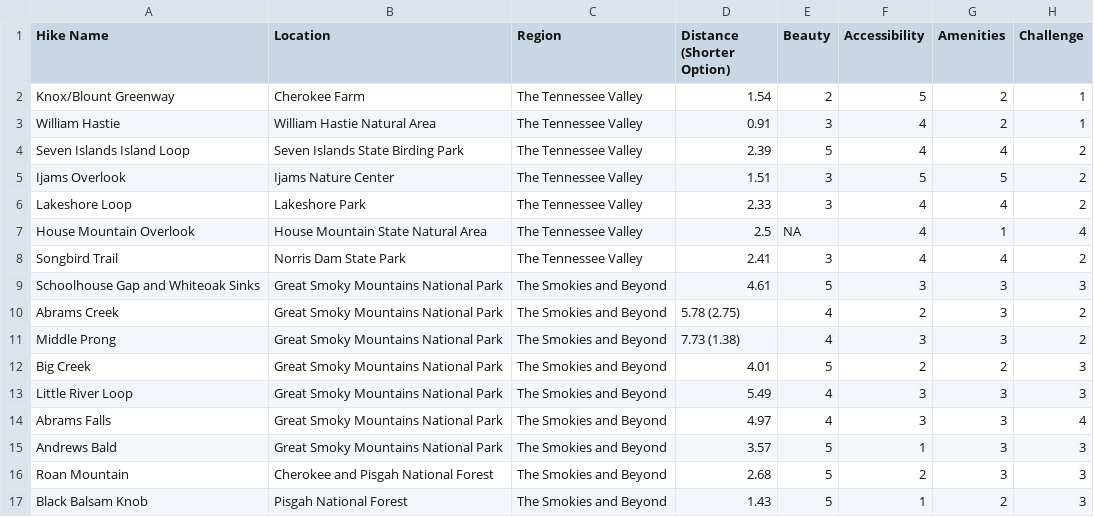
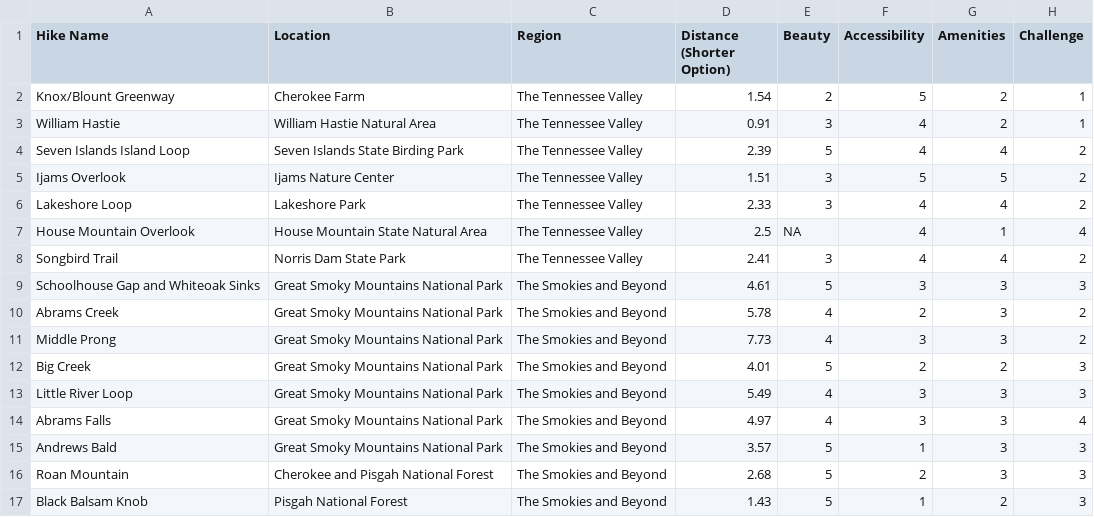
Before and after one commit to jrosen48/adventures-with-little-ones-in-east-tennessee, a CSV file: trail-info.csv, drawn as a sheet; only a part is shown; the diff names each change by its address in the sheet, - before the commit and + after, or states it on an @@ line.

```diff
--- a/trail-info.csv
+++ b/trail-info.csv
-D10 (Distance (Shorter Option)): 5.78 (2.75)
+D10 (Distance (Shorter Option)): 5.78
-D11 (Distance (Shorter Option)): 7.73 (1.38)
+D11 (Distance (Shorter Option)): 7.73
```
Also changed, not shown: 43 other files.
